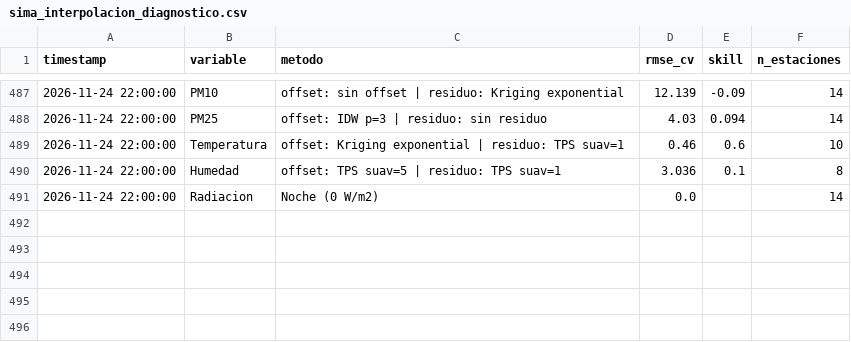
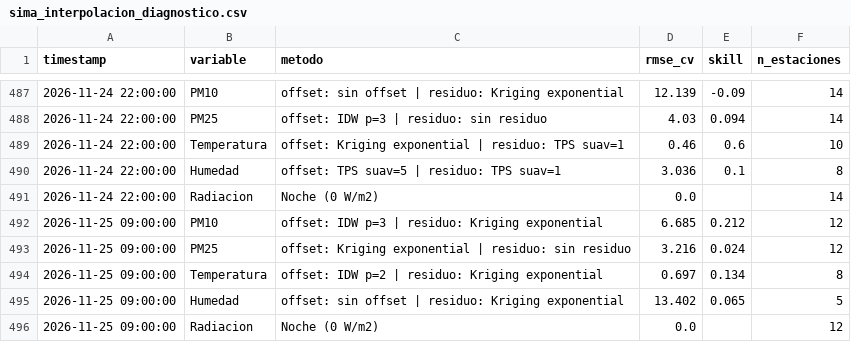
Before and after one commit to vasquez-roberto/capa_meteorologica, a CSV file: SIMA/sima_interpolacion_diagnostico.csv, drawn as a sheet; only a part is shown, gaps mark what is left out; the diff names each change by its address in the sheet, - before the commit and + after, or states it on an @@ line.

```diff
--- a/SIMA/sima_interpolacion_diagnostico.csv
+++ b/SIMA/sima_interpolacion_diagnostico.csv
+row 492: 2026-11-25 09:00:00 | PM10 | offset: IDW p=3 | residuo: Kriging exponential | 6.685 | 0.212 | 12
+row 493: 2026-11-25 09:00:00 | PM25 | offset: Kriging exponential | residuo: sin residuo | 3.216 | 0.024 | 12
+row 494: 2026-11-25 09:00:00 | Temperatura | offset: IDW p=2 | residuo: Kriging exponential | 0.697 | 0.134 | 8
+row 495: 2026-11-25 09:00:00 | Humedad | offset: sin offset | residuo: Kriging exponential | 13.402 | 0.065 | 5
+row 496: 2026-11-25 09:00:00 | Radiacion | Noche (0 W/m2) | 0.0 |  | 12
```
Also changed, not shown: Purple Air/purpleair_meteo_lecturas.csv, SIMA/sima_interpolacion_lecturas.csv, 18 other files.
